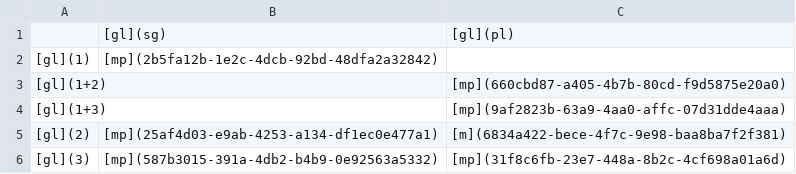
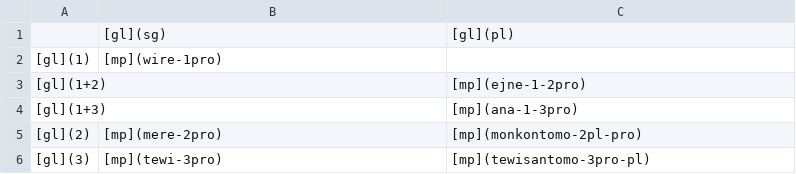
Before and after one commit to caribank/yawarana-sketch, a CSV file: tables/pronouns.csv, drawn as a sheet.

```diff
--- a/tables/pronouns.csv
+++ b/tables/pronouns.csv
@@ -1,6 +1,6 @@
 ,[gl](sg),[gl](pl)
-[gl](1),[mp](2b5fa12b-1e2c-4dcb-92bd-48dfa2a32842),
-[gl](1+2),,[mp](660cbd87-a405-4b7b-80cd-f9d5875e20a0)
-[gl](1+3),,[mp](9af2823b-63a9-4aa0-affc-07d31dde4aaa)
-[gl](2),[mp](25af4d03-e9ab-4253-a134-df1ec0e477a1),[m](6834a422-bece-4f7c-9e98-baa8ba7f2f381)
-[gl](3),[mp](587b3015-391a-4db2-b4b9-0e92563a5332),[mp](31f8c6fb-23e7-448a-8b2c-4cf698a01a6d)
+[gl](1),[mp](wire-1pro),
+[gl](1+2),,[mp](ejne-1-2pro)
+[gl](1+3),,[mp](ana-1-3pro)
+[gl](2),[mp](mere-2pro),[mp](monkontomo-2pl-pro)
+[gl](3),[mp](tewi-3pro),[mp](tewisantomo-3pro-pl)
```
Also changed, not shown: glossing_abbreviations.csv, tables/pronouns3.csv, 26 other files.
